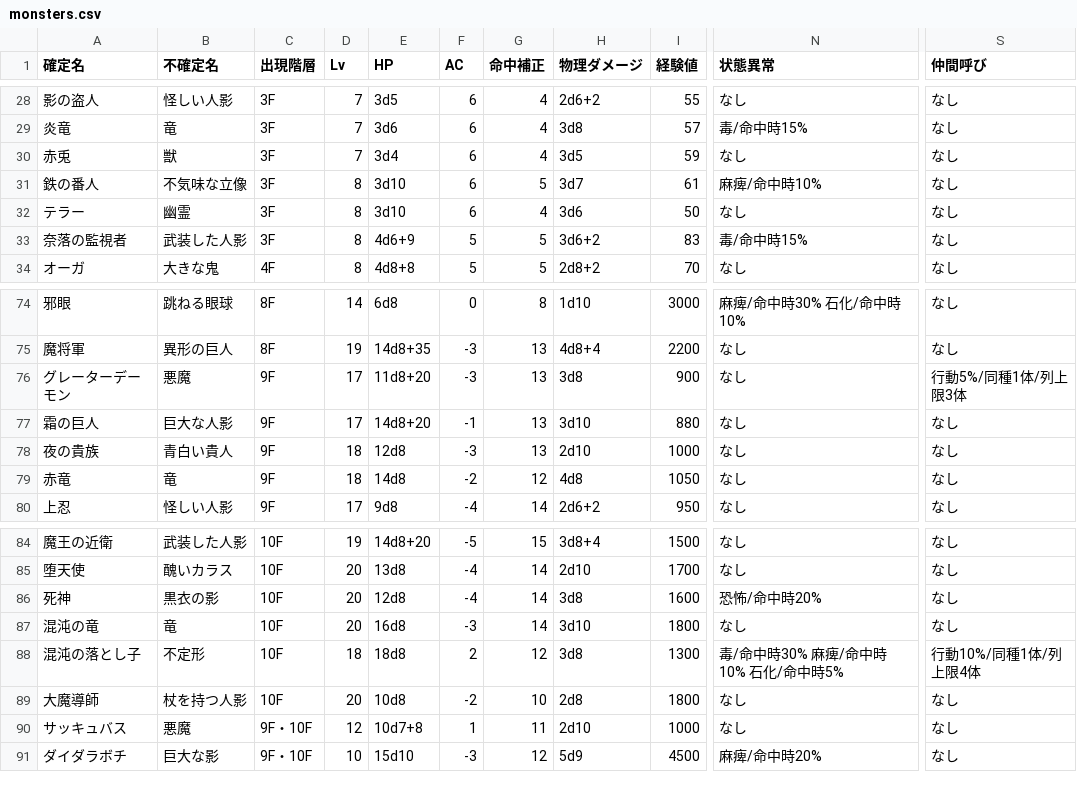
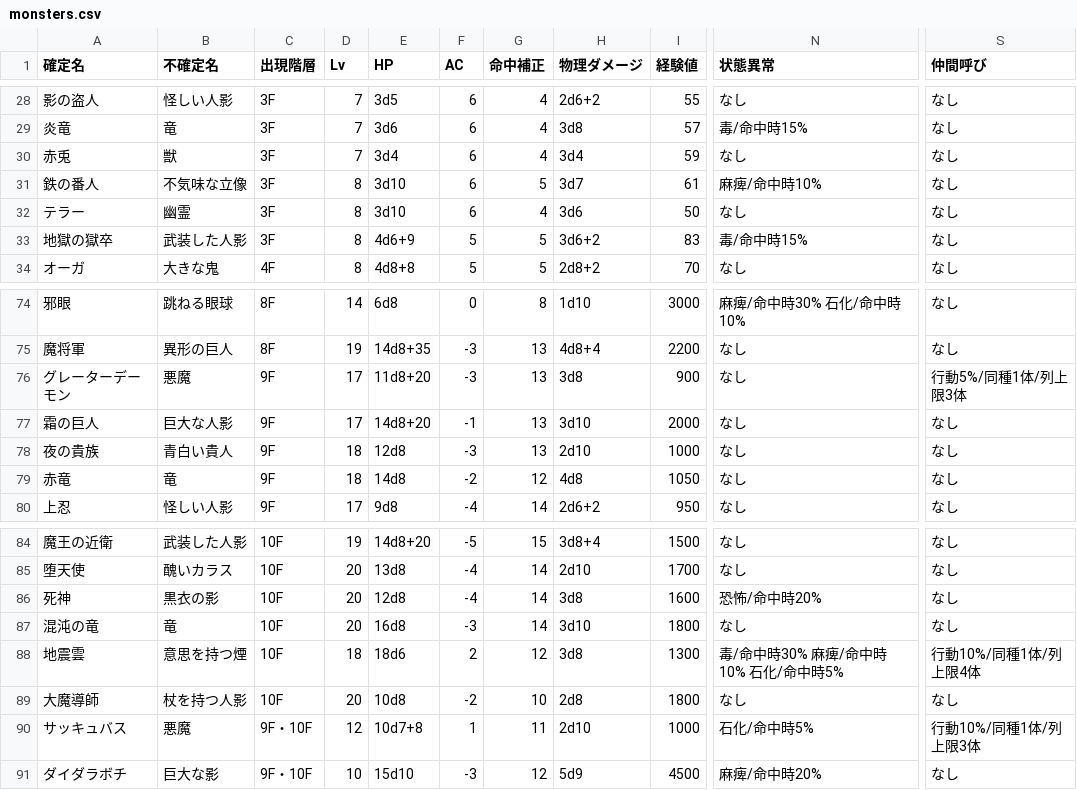
Before and after one commit to ggb622y6vj-coder/dungeonsweeper, a CSV file: data/monsters.csv, drawn as a sheet; only a part is shown, gaps mark what is left out; the diff covers the shown part only; the diff names each change by its address in the sheet, - before the commit and + after, or states it on an @@ line.

```diff
--- a/data/monsters.csv
+++ b/data/monsters.csv
-H30 (物理ダメージ): 3d5
+H30 (物理ダメージ): 3d4
-A33 (確定名): 奈落の監視者
+A33 (確定名): 地獄の獄卒
-I77 (経験値): 880
+I77 (経験値): 2000
-A88 (確定名): 混沌の落とし子
+A88 (確定名): 地震雲
-B88 (不確定名): 不定形
+B88 (不確定名): 意思を持つ煙
-E88 (HP): 18d8
+E88 (HP): 18d6
-N90 (状態異常): なし
+N90 (状態異常): 石化/命中時5%
-S90 (仲間呼び): なし
+S90 (仲間呼び): 行動10%/同種1体/列上限3体
```
Also changed, not shown: 22 edited cells elsewhere in this file, 21 other files.
